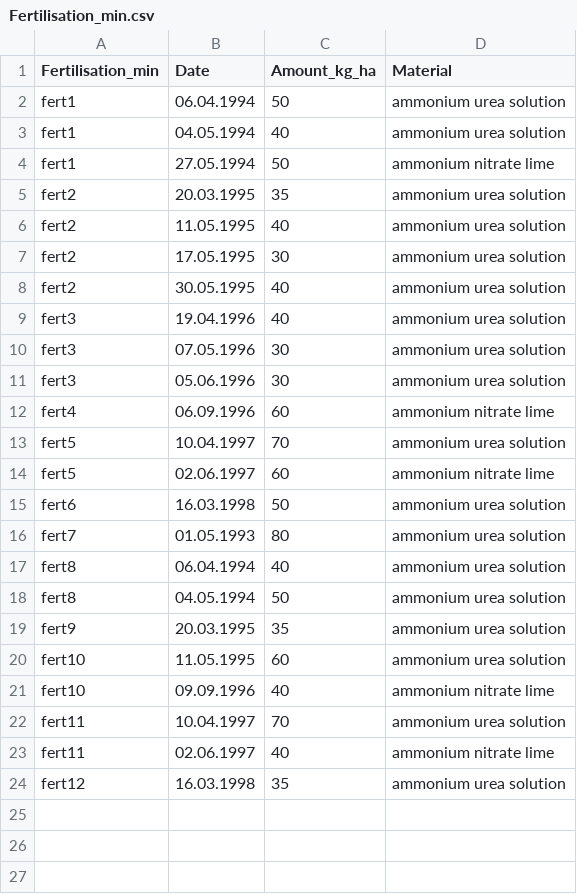
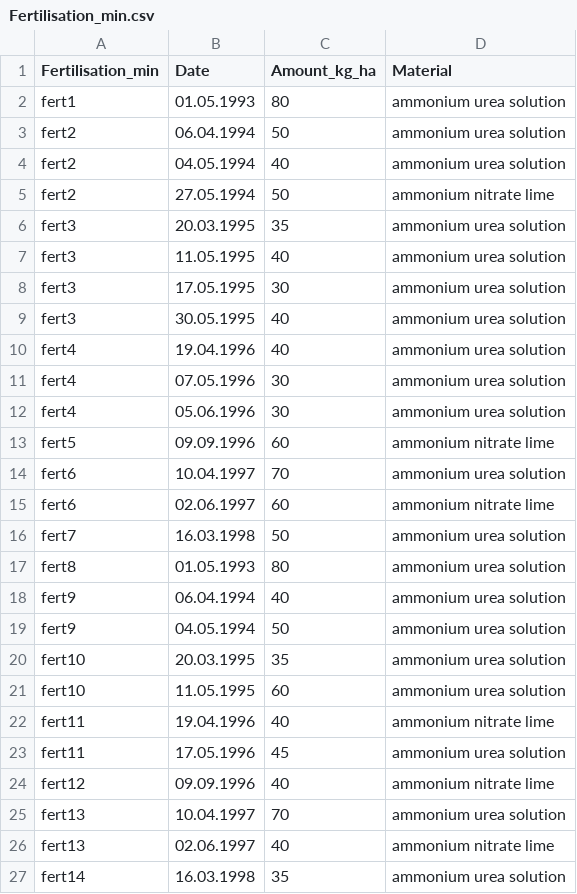
Before and after one commit to zalf-rpm/AgMIP_BNI, a CSV file: data/Fertilisation_min.csv, drawn as a sheet.

```diff
--- a/data/Fertilisation_min.csv
+++ b/data/Fertilisation_min.csv
@@ -1,24 +1,27 @@
 Fertilisation_min;Date;Amount_kg_ha;Material
-fert1;06.04.1994;50;ammonium urea solution
-fert1;04.05.1994;40;ammonium urea solution
-fert1;27.05.1994;50;ammonium nitrate lime
-fert2;20.03.1995;35;ammonium urea solution
-fert2;11.05.1995;40;ammonium urea solution
-fert2;17.05.1995;30;ammonium urea solution
-fert2;30.05.1995;40;ammonium urea solution
-fert3;19.04.1996;40;ammonium urea solution
-fert3;07.05.1996;30;ammonium urea solution
-fert3;05.06.1996;30;ammonium urea solution
-fert4;06.09.1996;60;ammonium nitrate lime
-fert5;10.04.1997;70;ammonium urea solution
-fert5;02.06.1997;60;ammonium nitrate lime
-fert6;16.03.1998;50;ammonium urea solution
-fert7;01.05.1993;80;ammonium urea solution
-fert8;06.04.1994;40;ammonium urea solution
-fert8;04.05.1994;50;ammonium urea solution
-fert9;20.03.1995;35;ammonium urea solution
+fert1;01.05.1993;80;ammonium urea solution
+fert2;06.04.1994;50;ammonium urea solution
+fert2;04.05.1994;40;ammonium urea solution
+fert2;27.05.1994;50;ammonium nitrate lime
+fert3;20.03.1995;35;ammonium urea solution
+fert3;11.05.1995;40;ammonium urea solution
+fert3;17.05.1995;30;ammonium urea solution
+fert3;30.05.1995;40;ammonium urea solution
+fert4;19.04.1996;40;ammonium urea solution
+fert4;07.05.1996;30;ammonium urea solution
+fert4;05.06.1996;30;ammonium urea solution
+fert5;09.09.1996;60;ammonium nitrate lime
+fert6;10.04.1997;70;ammonium urea solution
+fert6;02.06.1997;60;ammonium nitrate lime
+fert7;16.03.1998;50;ammonium urea solution
+fert8;01.05.1993;80;ammonium urea solution
+fert9;06.04.1994;40;ammonium urea solution
+fert9;04.05.1994;50;ammonium urea solution
+fert10;20.03.1995;35;ammonium urea solution
 fert10;11.05.1995;60;ammonium urea solution
-fert10;09.09.1996;40;ammonium nitrate lime
-fert11;10.04.1997;70;ammonium urea solution
-fert11;02.06.1997;40;ammonium nitrate lime
-fert12;16.03.1998;35;ammonium urea solution
+fert11;19.04.1996;40;ammonium nitrate lime
+fert11;17.05.1996;45;ammonium urea solution
+fert12;09.09.1996;40;ammonium nitrate lime
+fert13;10.04.1997;70;ammonium urea solution
+fert13;02.06.1997;40;ammonium nitrate lime
+fert14;16.03.1998;35;ammonium urea solution
```
Also changed, not shown: data/Fertilisation_org.csv, data/Management.csv, 1 other file.
